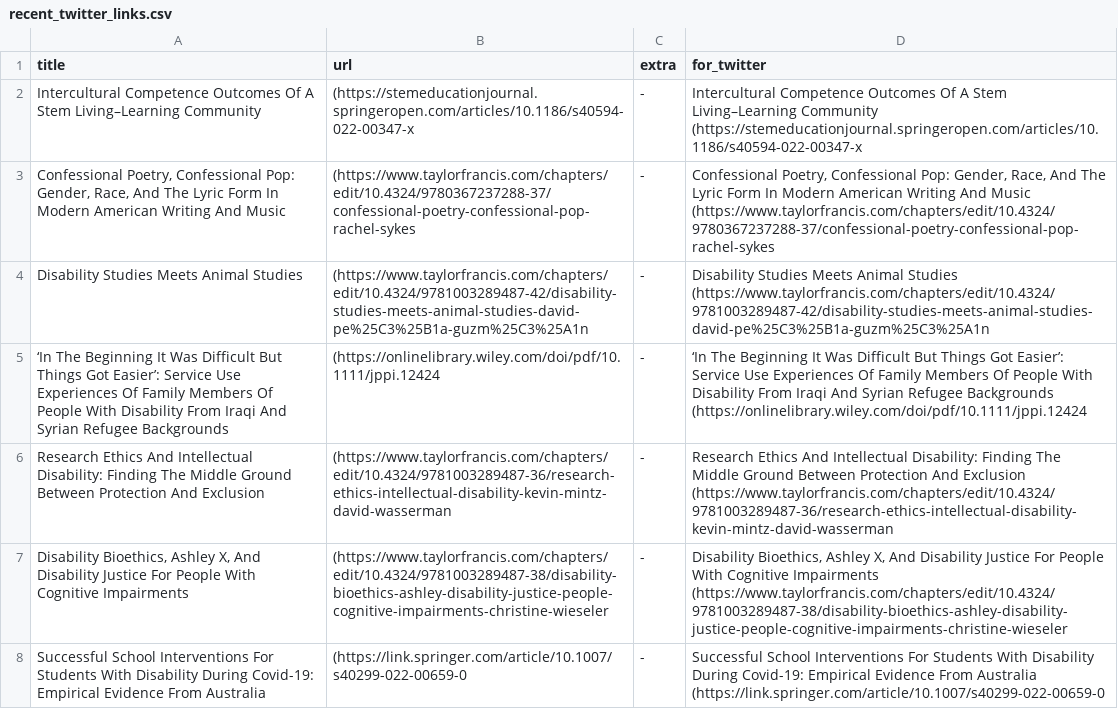
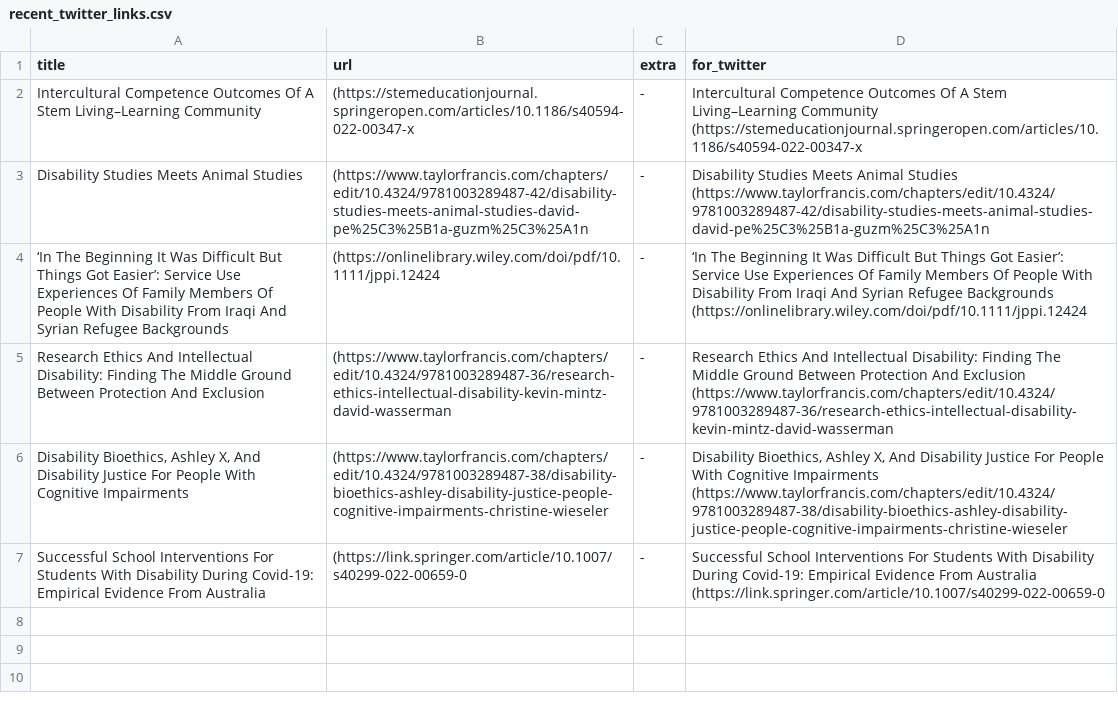
Before and after one commit to DiversifyDigest/digest_curation, a CSV file: recent_twitter_links.csv, drawn as a sheet.

```diff
--- a/recent_twitter_links.csv
+++ b/recent_twitter_links.csv
@@ -5,6 +5,2 @@ Intercultural Competence Outcomes Of A Stem Living–Learning Community,(https:/
 ",Intercultural Competence Outcomes Of A Stem Living–Learning Community   (https://stemeducationjournal.springeropen.com/articles/10.1186/s40594-022-00347-x
-"Confessional Poetry, Confessional Pop: Gender, Race, And The Lyric Form In Modern American Writing And Music",(https://www.taylorfrancis.com/chapters/edit/10.4324/9780367237288-37/confessional-poetry-confessional-pop-rachel-sykes,"
--
-
-","Confessional Poetry, Confessional Pop: Gender, Race, And The Lyric Form In Modern American Writing And Music   (https://www.taylorfrancis.com/chapters/edit/10.4324/9780367237288-37/confessional-poetry-confessional-pop-rachel-sykes"
 Disability Studies Meets Animal Studies,(https://www.taylorfrancis.com/chapters/edit/10.4324/9781003289487-42/disability-studies-meets-animal-studies-david-pe%25C3%25B1a-guzm%25C3%25A1n,"
```
